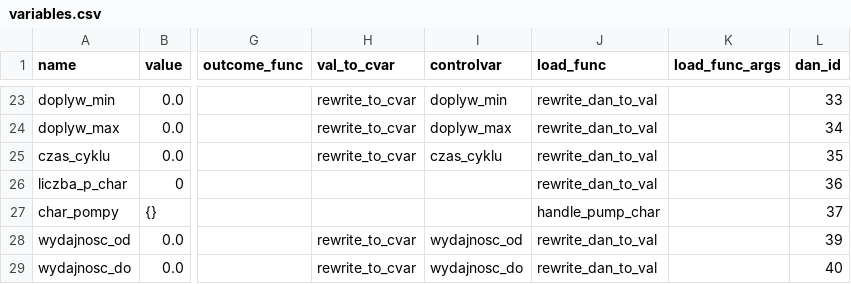
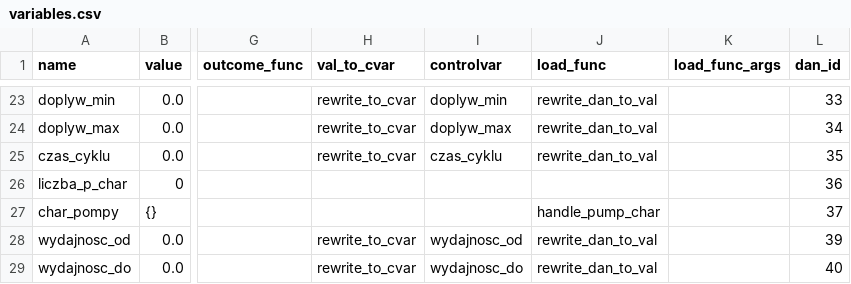
Before and after one commit to bloniaq/Pompa, a CSV file: variables.csv, drawn as a sheet; only a part is shown, gaps mark what is left out; the diff names each change by its address in the sheet, - before the commit and + after, or states it on an @@ line.

Commit message:
handle_pump_char finished, data load working

```diff
--- a/variables.csv
+++ b/variables.csv
-J26 (load_func): rewrite_dan_to_val
+J26 (load_func): (empty)
```
Also changed, not shown: 2 other files.
